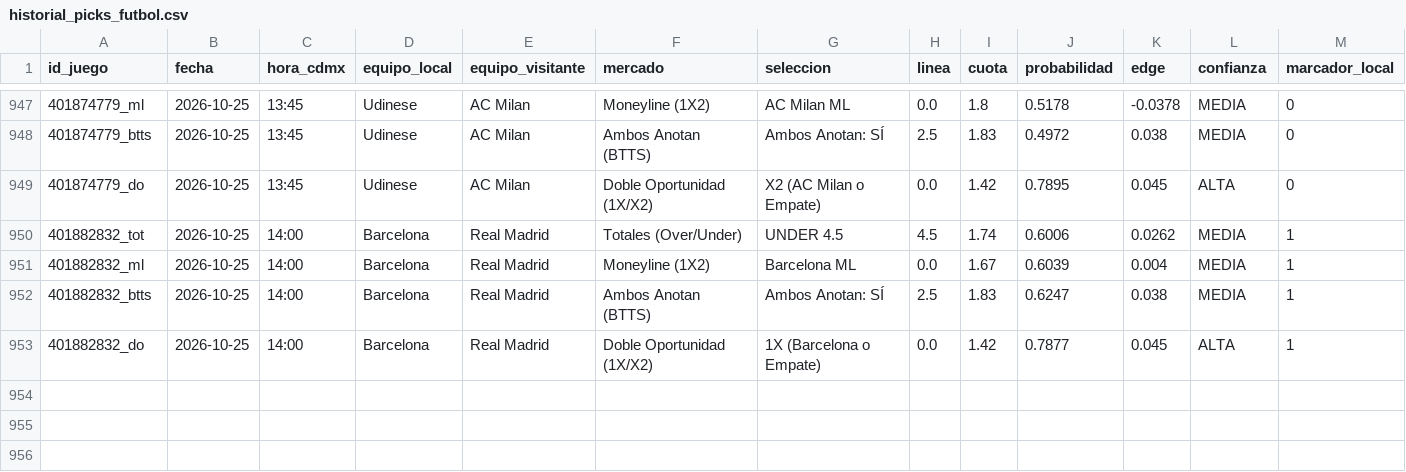
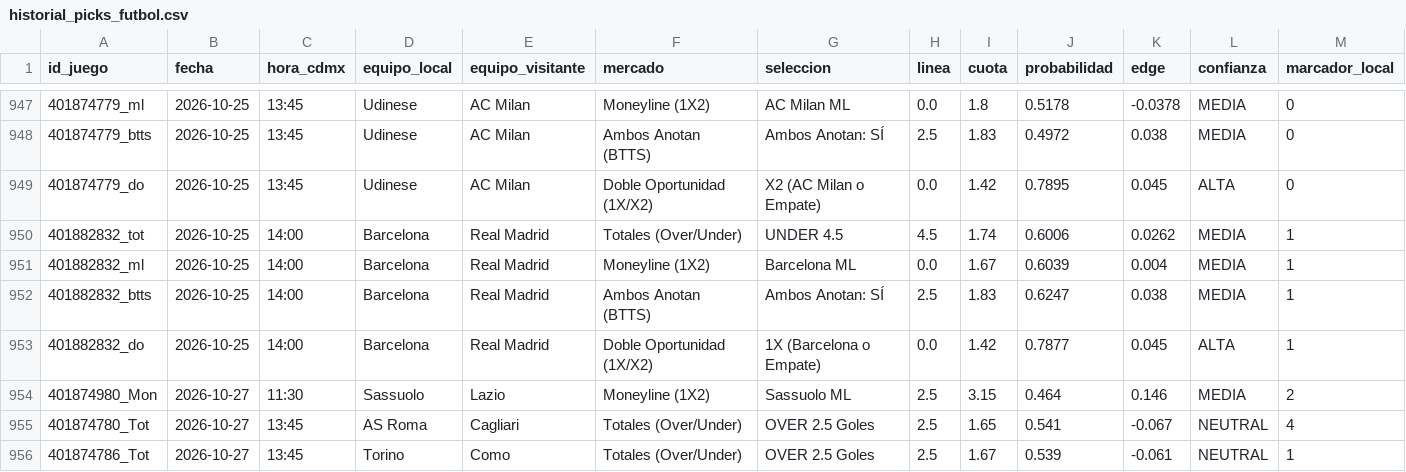
Before and after one commit to RicardoCR72/mlb-ai-predictor, a CSV file: data/futbol/historial_picks_futbol.csv, drawn as a sheet; only a part is shown, gaps mark what is left out; rows hold the shown columns only; the diff names each change by its address in the sheet, - before the commit and + after, or states it on an @@ line.

Commit message:
fix(futbol): excluir partidos concluidos y con horario expirado de picks de hoy

```diff
--- a/data/futbol/historial_picks_futbol.csv
+++ b/data/futbol/historial_picks_futbol.csv
+row 954: 401874980_Mon | 2026-10-27 | 11:30 | Sassuolo | Lazio | Moneyline (1X2) | Sassuolo ML | 2.5 | 3.15 | 0.464 | 0.146 | MEDIA | 2
+row 955: 401874780_Tot | 2026-10-27 | 13:45 | AS Roma | Cagliari | Totales (Over/Under) | OVER 2.5 Goles | 2.5 | 1.65 | 0.541 | -0.067 | NEUTRAL | 4
+row 956: 401874786_Tot | 2026-10-27 | 13:45 | Torino | Como | Totales (Over/Under) | OVER 2.5 Goles | 2.5 | 1.67 | 0.539 | -0.061 | NEUTRAL | 1
```
Also changed, not shown: 5 other files.
